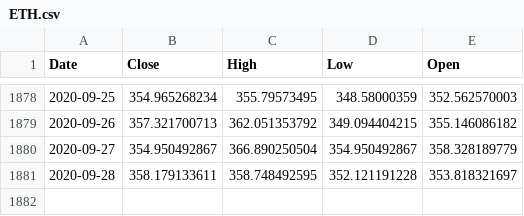
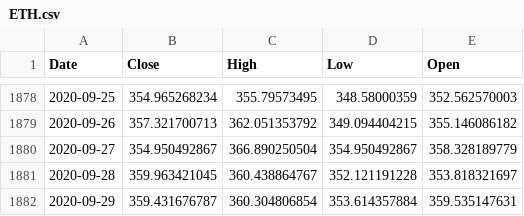
Before and after one commit to mcclurejt/mrkt-backend, a CSV file: data/time_series/ETH.csv, drawn as a sheet; only a part is shown, gaps mark what is left out.

```diff
--- a/data/time_series/ETH.csv
+++ b/data/time_series/ETH.csv
@@ -1880,2 +1880,3 @@ Date,Close,High,Low,Open
 2020-09-27,354.950492867,366.890250504,354.950492867,358.328189779
-2020-09-28,358.179133611,358.748492595,352.121191228,353.818321697
+2020-09-28,359.963421045,360.438864767,352.121191228,353.818321697
+2020-09-29,359.431676787,360.304806854,353.614357884,359.535147631
```
Also changed, not shown: data/time_series/AAPL.csv, data/time_series/BTC.csv, 6 other files.
